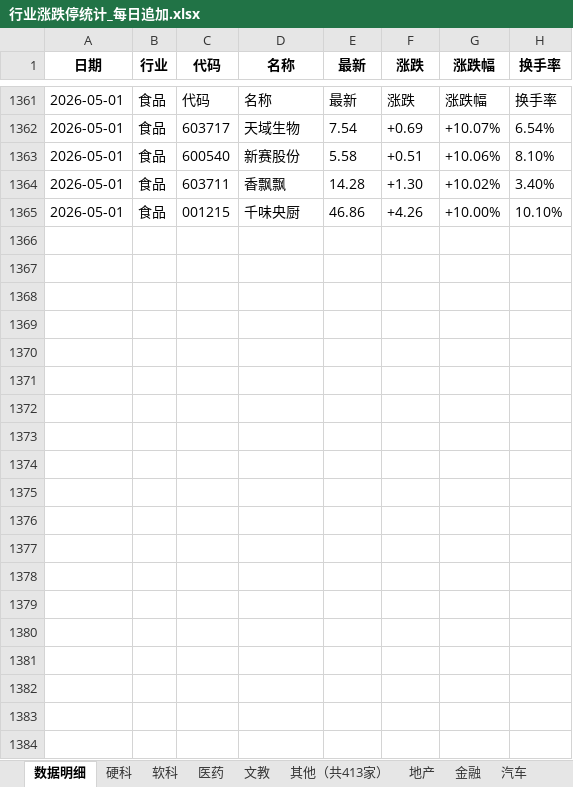
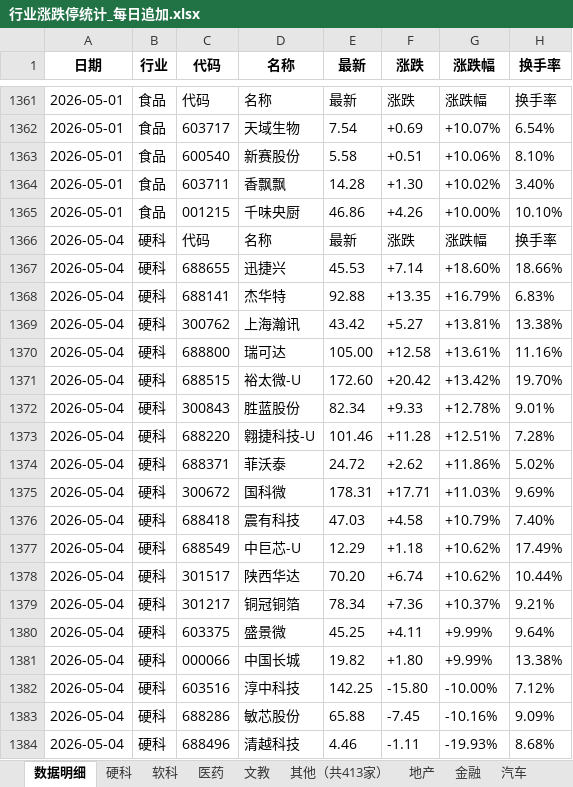
Before and after one commit to Haaasan888/fetch_data, an Excel workbook: 行业涨跌停统计_每日追加.xlsx, sheet 数据明细, drawn as a sheet; only a part is shown, gaps mark what is left out; values as stored, in another font and other column widths than the file's, no borders; the diff covers the shown part only; the diff names each change by its address in the sheet, - before the commit and + after, or states it on an @@ line.

```diff
--- a/行业涨跌停统计_每日追加.xlsx (sheet 数据明细)
+++ b/行业涨跌停统计_每日追加.xlsx (sheet 数据明细)
+row 1366: 2026-05-04 | 硬科 | 代码 | 名称 | 最新 | 涨跌 | 涨跌幅 | 换手率
+row 1367: 2026-05-04 | 硬科 | 688655 | 迅捷兴 | 45.53 | +7.14 | +18.60% | 18.66%
+row 1368: 2026-05-04 | 硬科 | 688141 | 杰华特 | 92.88 | +13.35 | +16.79% | 6.83%
+row 1369: 2026-05-04 | 硬科 | 300762 | 上海瀚讯 | 43.42 | +5.27 | +13.81% | 13.38%
+row 1370: 2026-05-04 | 硬科 | 688800 | 瑞可达 | 105.00 | +12.58 | +13.61% | 11.16%
+row 1371: 2026-05-04 | 硬科 | 688515 | 裕太微-U | 172.60 | +20.42 | +13.42% | 19.70%
+row 1372: 2026-05-04 | 硬科 | 300843 | 胜蓝股份 | 82.34 | +9.33 | +12.78% | 9.01%
+row 1373: 2026-05-04 | 硬科 | 688220 | 翱捷科技-U | 101.46 | +11.28 | +12.51% | 7.28%
+row 1374: 2026-05-04 | 硬科 | 688371 | 菲沃泰 | 24.72 | +2.62 | +11.86% | 5.02%
+row 1375: 2026-05-04 | 硬科 | 300672 | 国科微 | 178.31 | +17.71 | +11.03% | 9.69%
+row 1376: 2026-05-04 | 硬科 | 688418 | 震有科技 | 47.03 | +4.58 | +10.79% | 7.40%
+row 1377: 2026-05-04 | 硬科 | 688549 | 中巨芯-U | 12.29 | +1.18 | +10.62% | 17.49%
+row 1378: 2026-05-04 | 硬科 | 301517 | 陕西华达 | 70.20 | +6.74 | +10.62% | 10.44%
+row 1379: 2026-05-04 | 硬科 | 301217 | 铜冠铜箔 | 78.34 | +7.36 | +10.37% | 9.21%
+row 1380: 2026-05-04 | 硬科 | 603375 | 盛景微 | 45.25 | +4.11 | +9.99% | 9.64%
+row 1381: 2026-05-04 | 硬科 | 000066 | 中国长城 | 19.82 | +1.80 | +9.99% | 13.38%
+row 1382: 2026-05-04 | 硬科 | 603516 | 淳中科技 | 142.25 | -15.80 | -10.00% | 7.12%
+row 1383: 2026-05-04 | 硬科 | 688286 | 敏芯股份 | 65.88 | -7.45 | -10.16% | 9.09%
+row 1384: 2026-05-04 | 硬科 | 688496 | 清越科技 | 4.46 | -1.11 | -19.93% | 8.68%
```
Also changed, not shown: 134 added rows elsewhere in this sheet, sheet 制造, sheet 硬科, sheet 软科, sheet 地产, sheet 资源, sheet 其他（共413家）, 9 more sheets.
